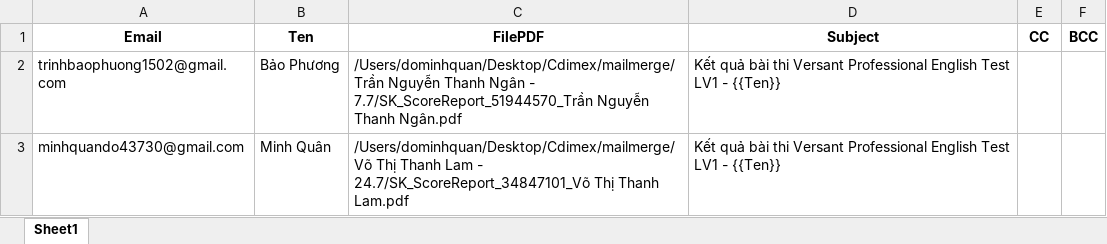
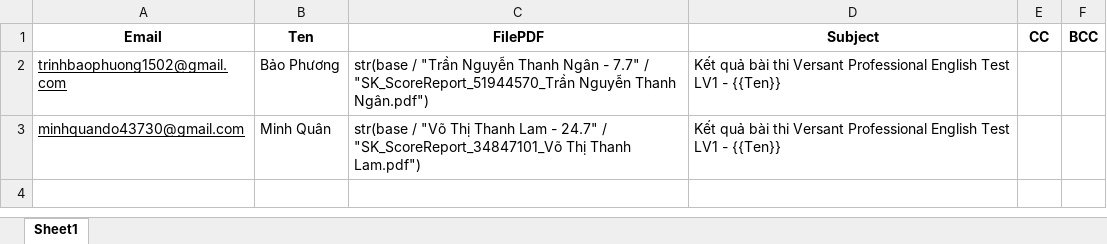
Before and after one commit to 213Horse/mailmergeCDIMEX, an Excel workbook: recipients.xlsx, sheet Sheet1, drawn as a sheet; values as stored, in another font and other column widths than the file's, no borders; the diff names each change by its address in the sheet, - before the commit and + after, or states it on an @@ line.

```diff
--- a/recipients.xlsx (sheet Sheet1)
+++ b/recipients.xlsx (sheet Sheet1)
-A2:A3 underline: off
+A2:A3 underline: on
-C2 (FilePDF): /Users/dominhquan/Desktop/Cdimex/mailmerge/Trần Nguyễn Thanh Ngân - 7.7/SK_ScoreReport_51944570_Trần Nguyễn Thanh Ngân.pdf
+C2 (FilePDF): str(base / "Trần Nguyễn Thanh Ngân - 7.7" / "SK_ScoreReport_51944570_Trần Nguyễn Thanh Ngân.pdf")
-C3 (FilePDF): /Users/dominhquan/Desktop/Cdimex/mailmerge/Võ Thị Thanh Lam - 24.7/SK_ScoreReport_34847101_Võ Thị Thanh Lam.pdf
+C3 (FilePDF): str(base / "Võ Thị Thanh Lam - 24.7" / "SK_ScoreReport_34847101_Võ Thị Thanh Lam.pdf")
```
Also changed, not shown: recipients_outlook.xlsx, 3 other files.
